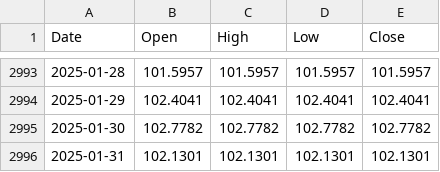
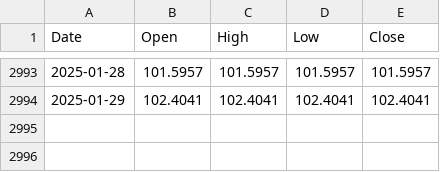
Before and after one commit to finmap-org/finmap-org, a CSV file: data/currency/EUR2RUB.csv (was data/FIXMEEUR.csv), drawn as a sheet; only a part is shown, gaps mark what is left out.

Commit message:
remove the currency selector

```diff
--- a/data/FIXMEEUR.csv
+++ b/data/currency/EUR2RUB.csv
@@ -2994,3 +2994 @@ Date,Open,High,Low,Close
 2025-01-29,102.4041,102.4041,102.4041,102.4041
-2025-01-30,102.7782,102.7782,102.7782,102.7782
-2025-01-31,102.1301,102.1301,102.1301,102.1301
```
Also changed, not shown: data/currency/CNY2RUB.csv, data/currency/USD2RUB.csv, 5 other files.
